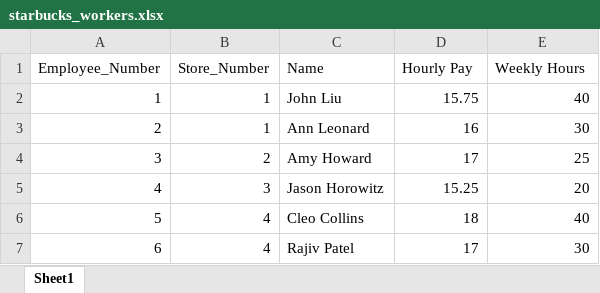
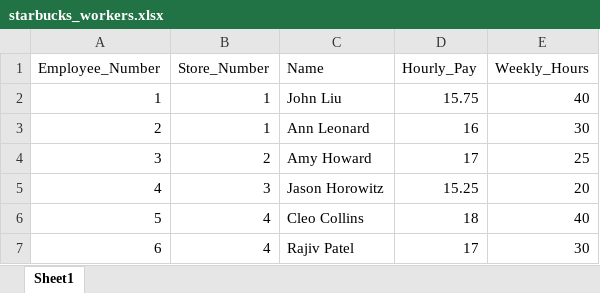
Before and after one commit to mzeidenberg/0479data, an Excel workbook: StarbucksExample/starbucks_workers.xlsx, sheet Sheet1, drawn as a sheet; values as stored, in another font and other column widths than the file's, no borders; the diff names each change by its address in the sheet, - before the commit and + after, or states it on an @@ line.

```diff
--- a/StarbucksExample/starbucks_workers.xlsx (sheet Sheet1)
+++ b/StarbucksExample/starbucks_workers.xlsx (sheet Sheet1)
-D1: Hourly Pay
+D1: Hourly_Pay
-E1: Weekly Hours
+E1: Weekly_Hours
```
Also changed, not shown: 1 other file.
